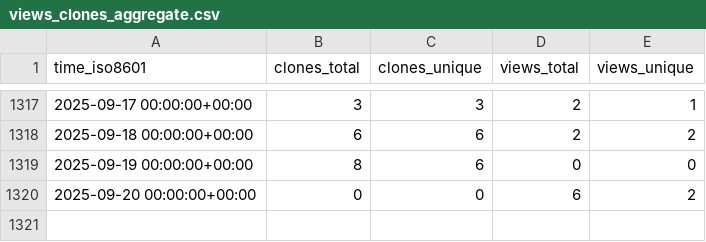
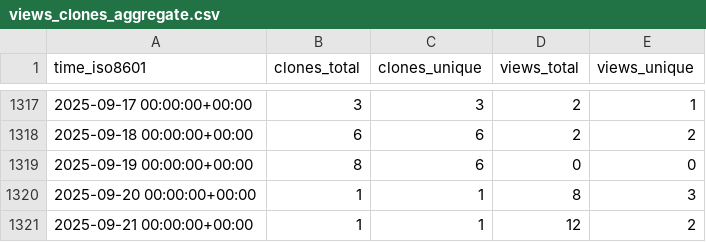
Before and after one commit to pcl1350306170/edukidgame, a CSV file: timmalich/edukiz/ghrs-data/views_clones_aggregate.csv, drawn as a sheet; only a part is shown, gaps mark what is left out.

```diff
--- a/timmalich/edukiz/ghrs-data/views_clones_aggregate.csv
+++ b/timmalich/edukiz/ghrs-data/views_clones_aggregate.csv
@@ -1319,2 +1319,3 @@ time_iso8601,clones_total,clones_unique,views_total,views_unique
 2025-09-19 00:00:00+00:00,8,6,0,0
-2025-09-20 00:00:00+00:00,0,0,6,2
+2025-09-20 00:00:00+00:00,1,1,8,3
+2025-09-21 00:00:00+00:00,1,1,12,2
```
Also changed, not shown: 1 other file.
